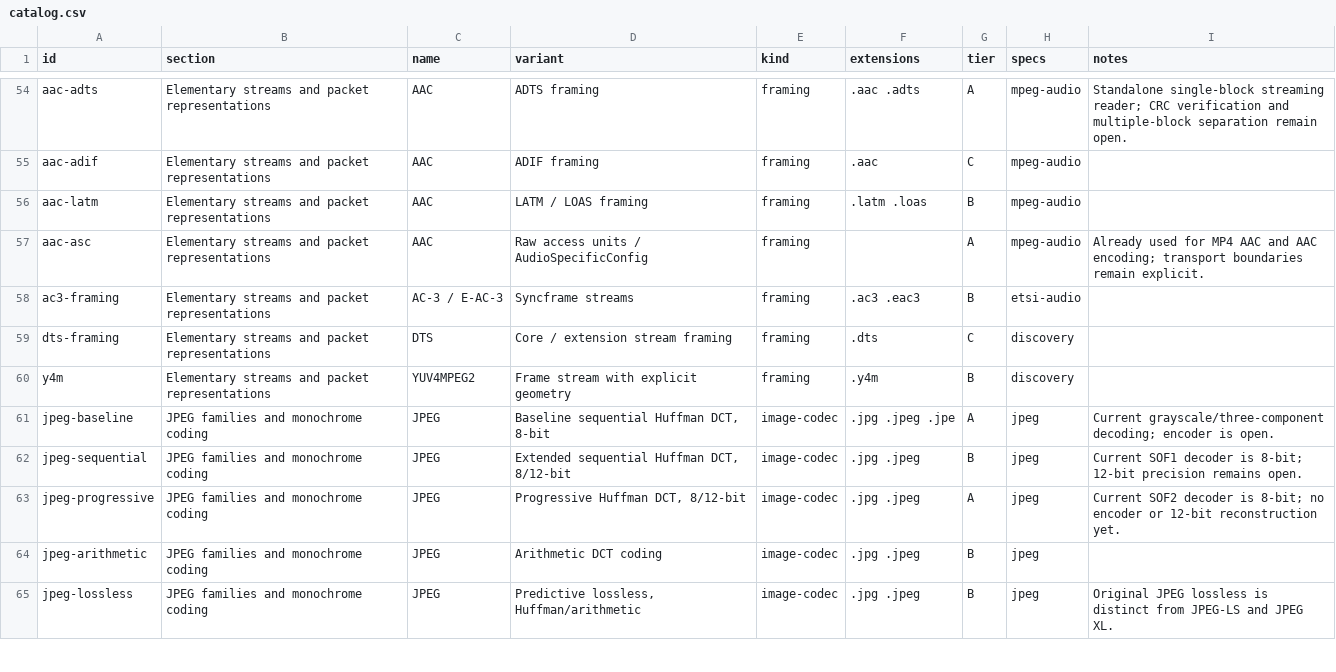
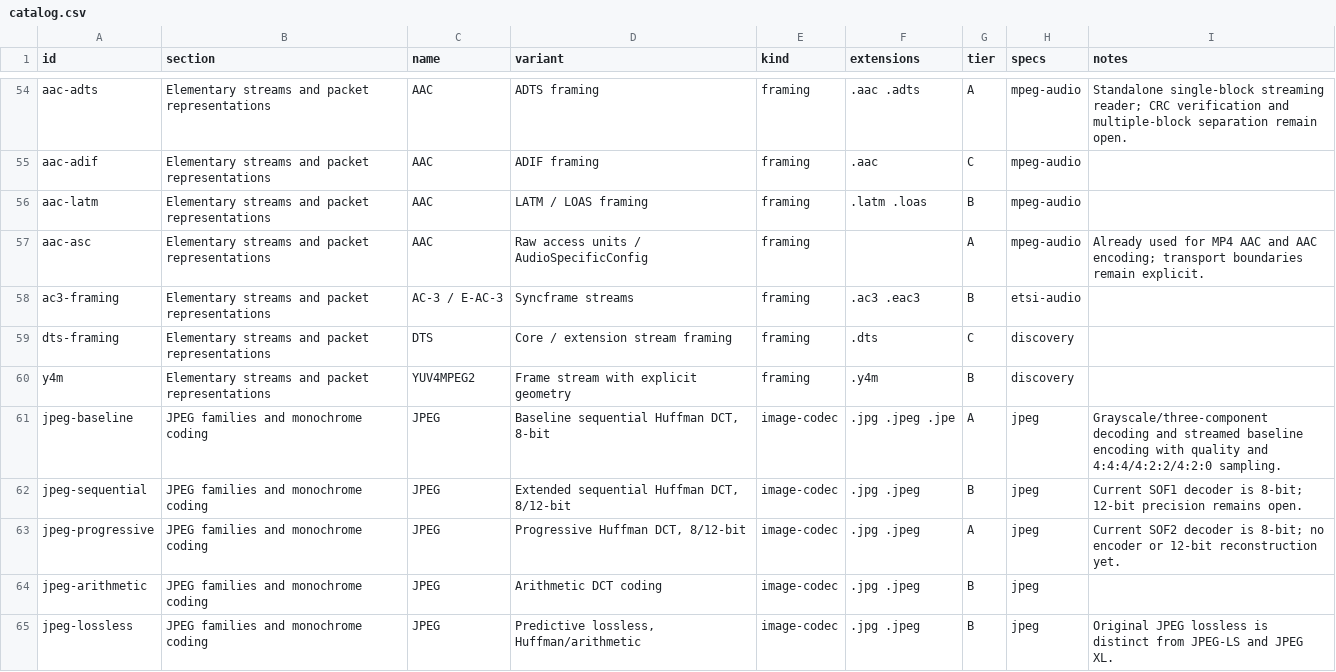
Before and after one commit to bvdcode/Mediana, a CSV file: docs/formats/catalog.csv, drawn as a sheet; only a part is shown, gaps mark what is left out.

Commit message:
Encode baseline JPEG to streams with bounded storage and vectorized transforms

```diff
--- a/docs/formats/catalog.csv
+++ b/docs/formats/catalog.csv
@@ -60,3 +60,3 @@ dts-framing,Elementary streams and packet representations,DTS,Core / extension s
 y4m,Elementary streams and packet representations,YUV4MPEG2,Frame stream with explicit geometry,framing,.y4m,B,discovery,
-jpeg-baseline,JPEG families and monochrome coding,JPEG,"Baseline sequential Huffman DCT, 8-bit",image-codec,.jpg .jpeg .jpe,A,jpeg,Current grayscale/three-component decoding; encoder is open.
+jpeg-baseline,JPEG families and monochrome coding,JPEG,"Baseline sequential Huffman DCT, 8-bit",image-codec,.jpg .jpeg .jpe,A,jpeg,Grayscale/three-component decoding and streamed baseline encoding with quality and 4:4:4/4:2:2/4:2:0 sampling.
 jpeg-sequential,JPEG families and monochrome coding,JPEG,"Extended sequential Huffman DCT, 8/12-bit",image-codec,.jpg .jpeg,B,jpeg,Current SOF1 decoder is 8-bit; 12-bit precision remains open.
```
Also changed, not shown: docs/formats/checks.csv, 28 other files.
